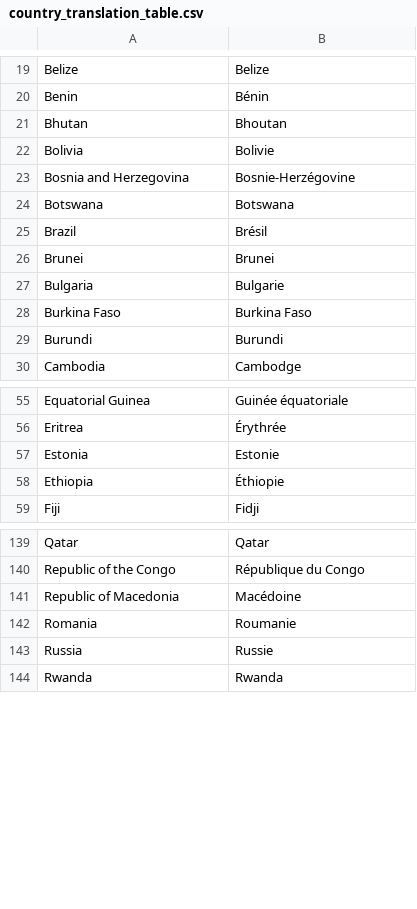
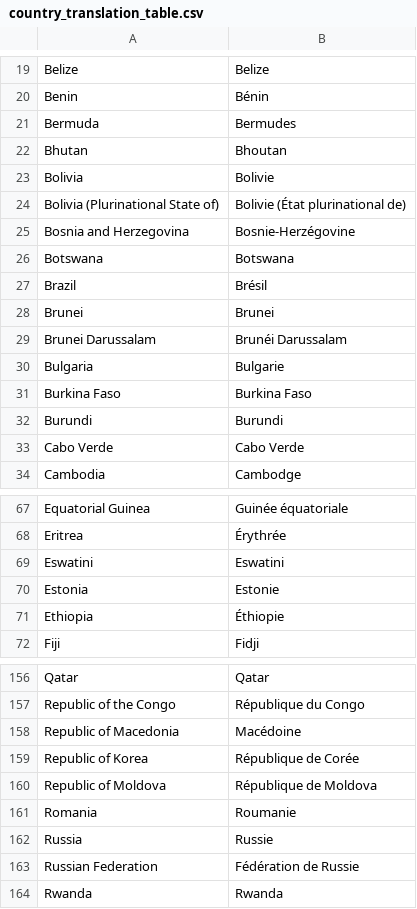
Before and after one commit to data-IA-2023/Projet-fao-gr2, a CSV file: country_translation_table.csv, drawn as a sheet; only a part is shown, gaps mark what is left out; the diff covers the shown part only; the diff names each change by its address in the sheet, - before the commit and + after, or states it on an @@ line.

```diff
--- a/country_translation_table.csv
+++ b/country_translation_table.csv
+row 21: Bermuda | Bermudes
+row 24: Bolivia (Plurinational State of) | Bolivie (État plurinational de)
+row 29: Brunei Darussalam | Brunéi Darussalam
+row 33: Cabo Verde | Cabo Verde
+row 69: Eswatini | Eswatini
+row 159: Republic of Korea | République de Corée
+row 160: Republic of Moldova | République de Moldova
+row 163: Russian Federation | Fédération de Russie
```
Also changed, not shown: 17 added rows and 1 edited cell elsewhere in this file, 1 other file.
